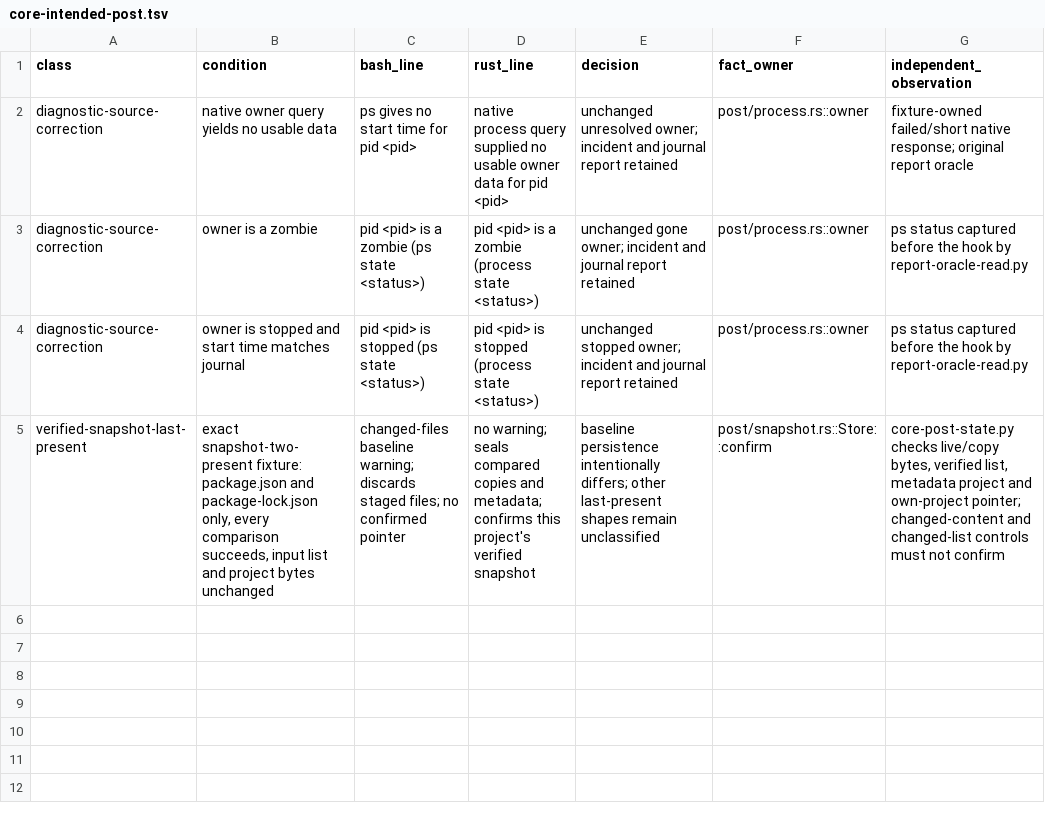
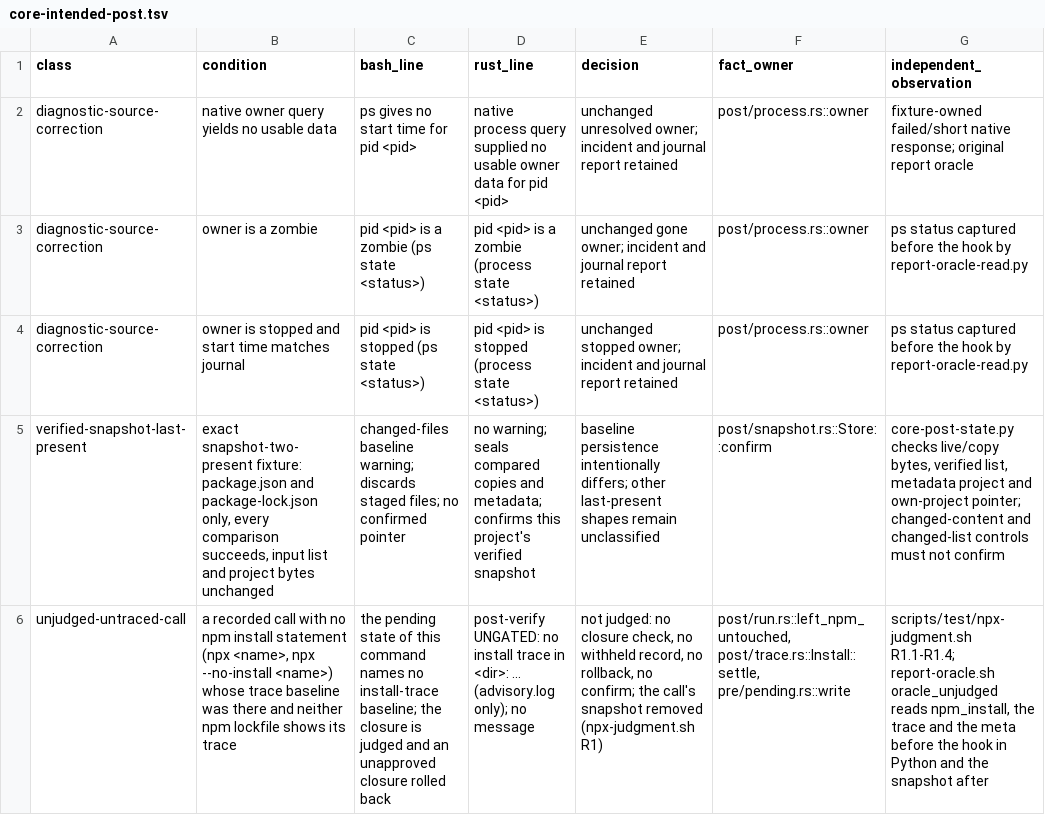
Before and after one commit to aldegad/safedeps, a TSV file: core-intended-post.tsv, drawn as a sheet; the diff names each change by its address in the sheet, - before the commit and + after, or states it on an @@ line.

Commit message:
fix(post): leave a recorded call with no npm install and no trace unjudged
The pre hook records `npx <name>` (and `npx --no-install <name>`) as an
install, because it can fetch and run a package. What it fetches goes to
npm's own cache, not to the project. The post hook judged the project's
whole closure after every such call, so in a project whose closure was
never approved it rolled the project back, wrote the project's whole tree
to npm-withheld with "the pre-guard left no answer" as the origin (which
then withheld the next real install's rebuild), and spent a whole closure
check on every call. The record carried no install-trace baseline for such
a call, so the post hook could not tell whether it had touched npm's
records at all.

The pre hook now writes the trace baseline for every call it records, and
the record says whether an npm install statement was read (`npm_install`).
The post hook settles the trace first. A call whose record states
`npm_install: false`, whose baseline was there and shows no trace in
either npm lockfile, and that safedeps did not rewrite, is not judged: no
closure check, no withheld record, no rollback, no confirm, and its
snapshot is removed. The `post-verify UNGATED: no install trace in <dir>`
line is its record. Such a call that rewrites an npm lockfile shows the
trace and is judged like an install; an npm install statement is judged
with or without a trace, as before; a missing field or a gone baseline is
judged as before.

The report oracle reads, before the hook runs and in Python, whether the
record's snapshot had its meta file, and holds a call the hook did not
judge to a quiet answer with its snapshot gone (oracle_unjudged); it used
to read the meta after the hook and took the removed snapshot for a
damaged record. npx-judgment.sh R1.1-R1.3 turn green; R1.4 (an npx call
that rewrites the hidden lockfile) and R1.5 (npm installs) stay as they
were. e2e.sh gains the same check for `npx --no-install`, so the
oracle's new `unjudged` form has a row in the suite that counts forms.
AGENTS.md, README, ARCHITECTURE and ROADMAP (with .ko) and
core-intended-post.tsv say so.

```diff
--- a/core-intended-post.tsv
+++ b/core-intended-post.tsv
+row 6: unjudged-untraced-call | a recorded call with no npm install statement (npx <name>, npx --no-install <name>) whose trace baseline was there and neither npm lockfile shows its trace | the pending state of this command names no install-trace baseline; the closure is judged and an unapproved closure rolled back | post-verify UNGATED: no install trace in <dir>: ... (advisory.log only); no message | not judged: no closure check, no withheld record, no rollback, no confirm; the call's snapshot removed (npx-judgment.sh R1) | post/run.rs::left_npm_untouched, post/trace.rs::Install::settle, pre/pending.rs::write | scripts/test/npx-judgment.sh R1.1-R1.4; report-oracle.sh oracle_unjudged reads npm_install, the trace and the meta before the hook in Python and the snapshot after
```
Also changed, not shown: 16 other files.
